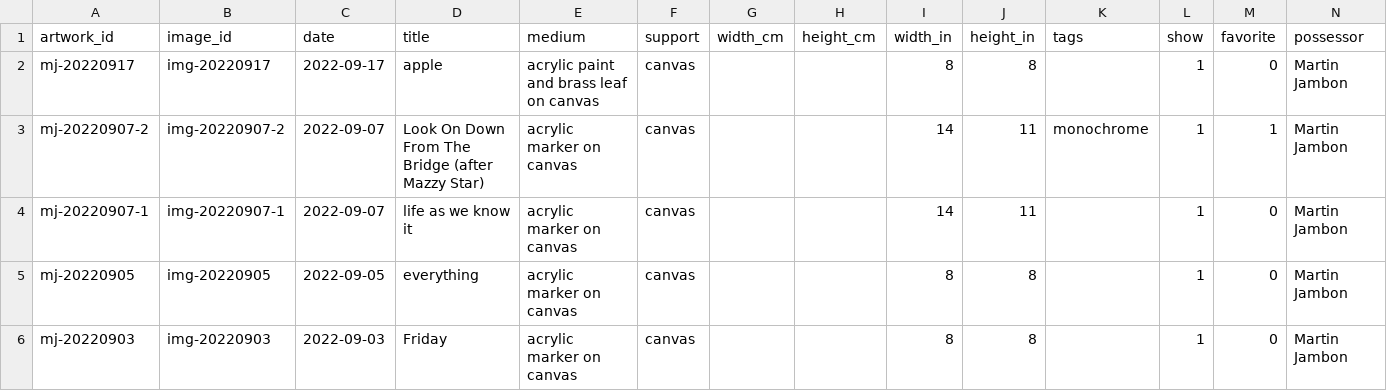
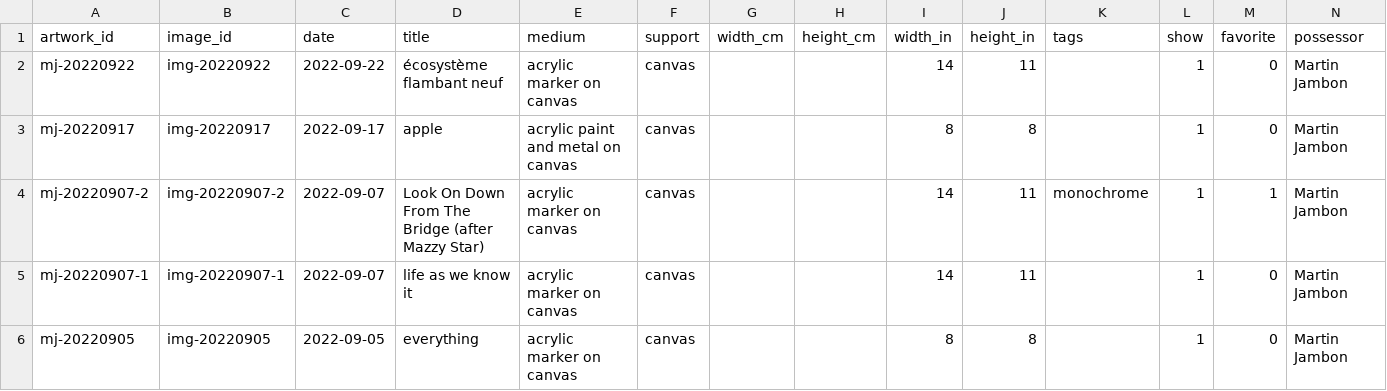
Before and after one commit to mjambon/blog, a CSV file: src/gallery/data.csv, drawn as a sheet; only a part is shown; the shorter side is filled out with more unchanged rows; addresses are those after the commit; rows hold the shown columns only; the diff names each change by its address in the sheet, - before the commit and + after, or states it on an @@ line.

```diff
--- a/src/gallery/data.csv
+++ b/src/gallery/data.csv
+row 2: mj-20220922 | img-20220922 | 2022-09-22 | écosystème flambant neuf | acrylic marker on canvas | canvas |  |  | 14 | 11 |  | 1 | 0 | Martin Jambon
-E3 (medium): acrylic paint and brass leaf on canvas
+E3 (medium): acrylic paint and metal on canvas
```
Also changed, not shown: 10 other files.
